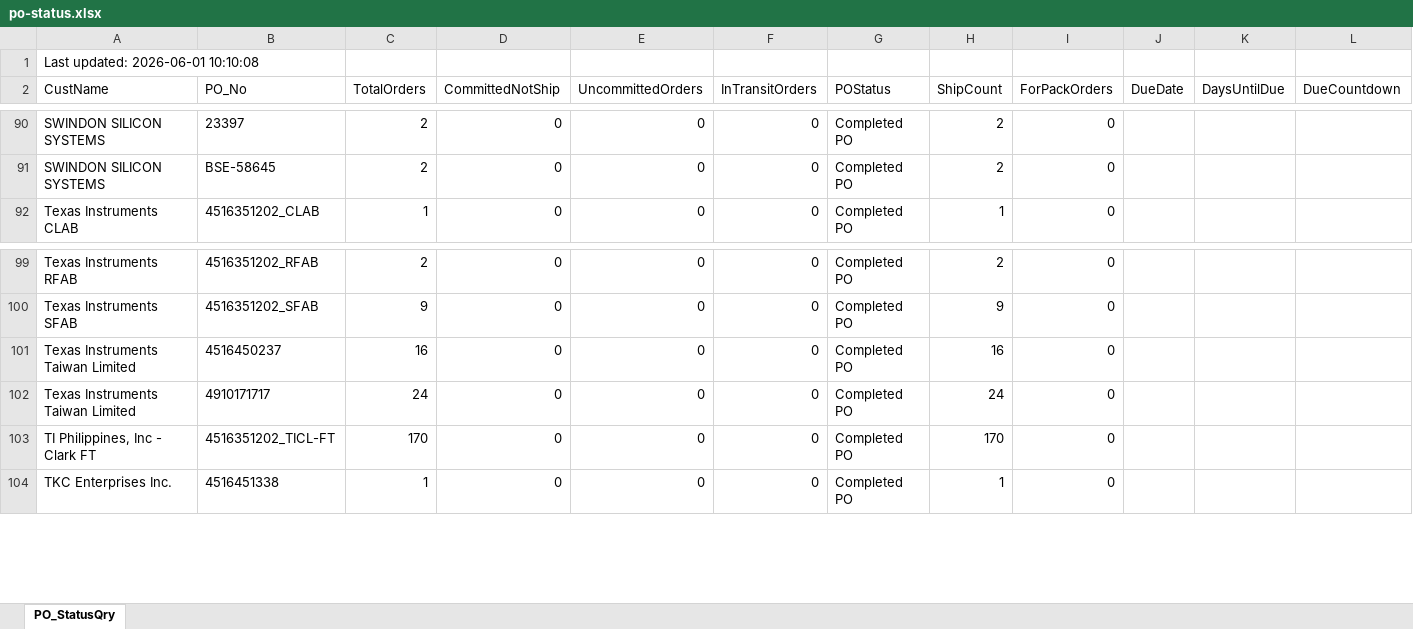
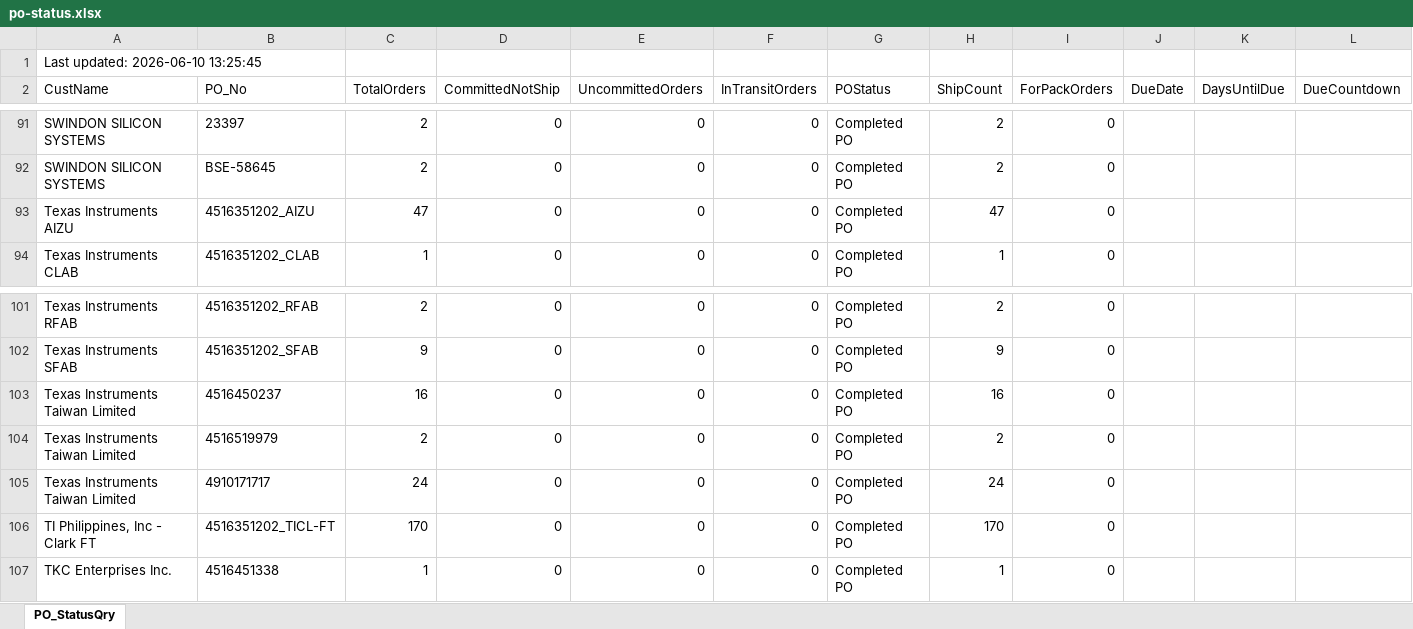
Before and after one commit to esolon/po-status-auto, an Excel workbook: po-status.xlsx, sheet PO_StatusQry, drawn as a sheet; only a part is shown, gaps mark what is left out; values as stored, in another font and other column widths than the file's, no borders; rows hold the shown columns only; the diff covers the shown part only; the diff names each change by its address in the sheet, - before the commit and + after, or states it on an @@ line.

Commit message:
≡ƒÜÇ PO Status update via batch

```diff
--- a/po-status.xlsx (sheet PO_StatusQry)
+++ b/po-status.xlsx (sheet PO_StatusQry)
-A1 (CustName): Last updated: 2026-06-01 10:10:08
+A1 (CustName): Last updated: 2026-06-10 13:25:45
+row 93: Texas Instruments AIZU | 4516351202_AIZU | 47 | 0 | 0 | 0 | Completed PO | 47 | 0
+row 104: Texas Instruments Taiwan Limited | 4516519979 | 2 | 0 | 0 | 0 | Completed PO | 2 | 0
```
Also changed, not shown: 11 added rows, 10 removed rows and 45 edited cells elsewhere in this sheet, 1 other file.
